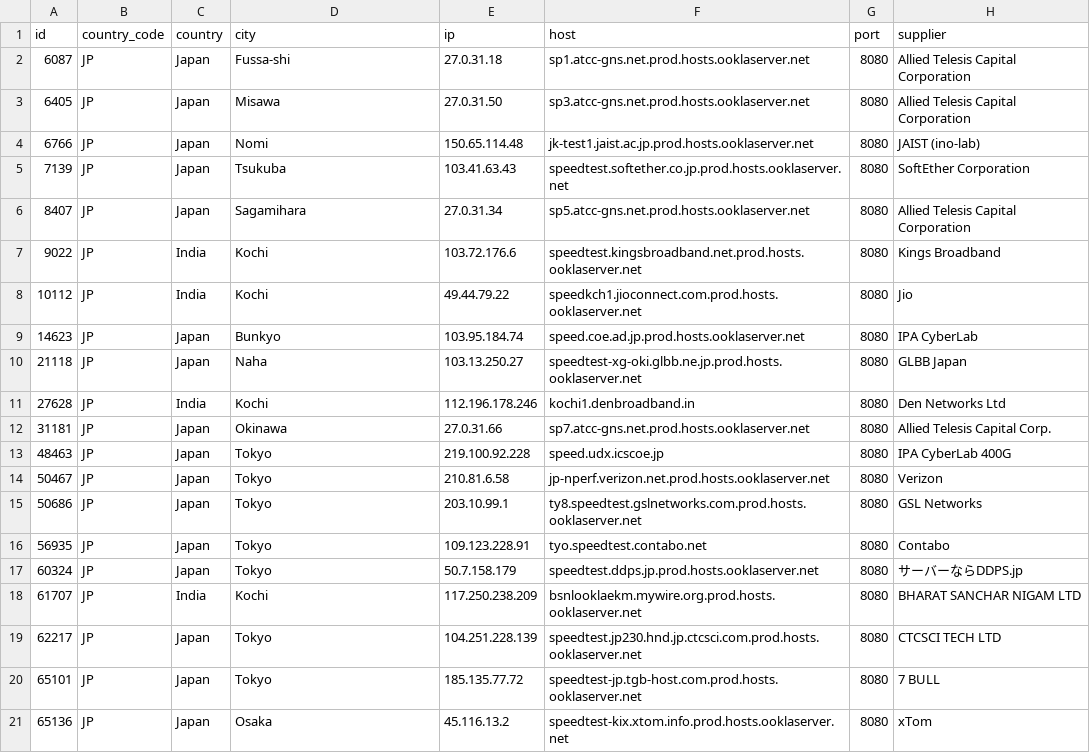
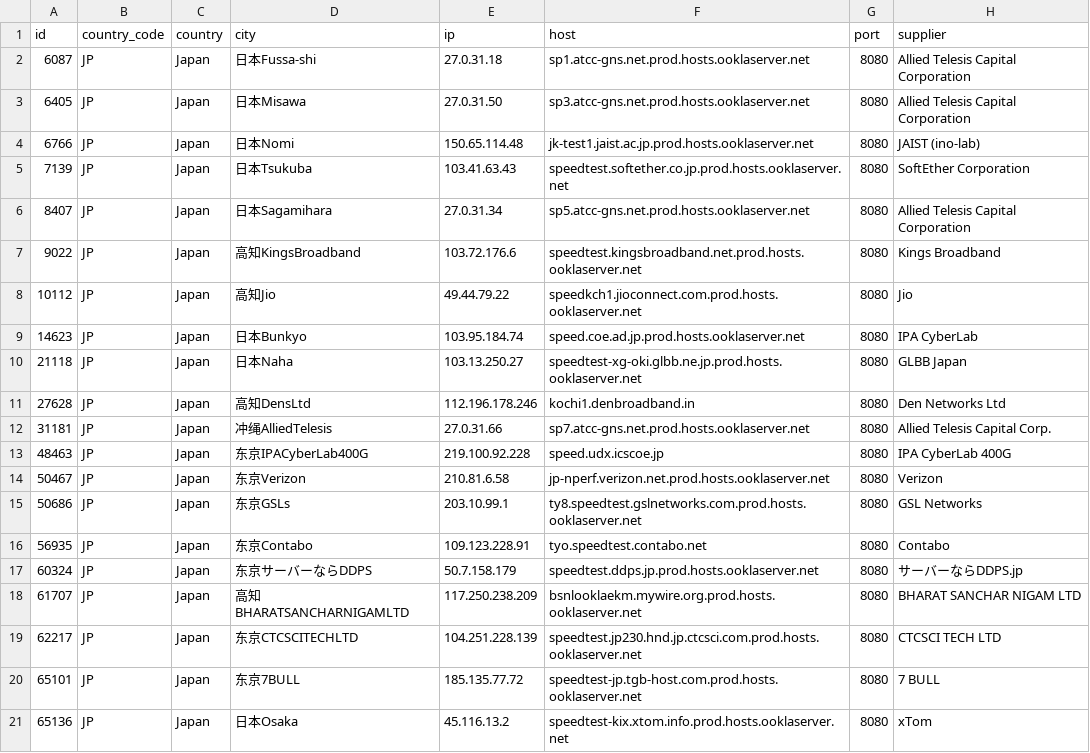
Before and after one commit to spiritLHLS/speedtest.net-CN-ID, a CSV file: JP.csv, drawn as a sheet.

```diff
--- a/JP.csv
+++ b/JP.csv
@@ -1,21 +1,21 @@
 id,country_code,country,city,ip,host,port,supplier
-6087,JP,Japan,Fussa-shi,27.0.31.18,sp1.atcc-gns.net.prod.hosts.ooklaserver.net,8080,Allied Telesis Capital Corporation
-6405,JP,Japan,Misawa,27.0.31.50,sp3.atcc-gns.net.prod.hosts.ooklaserver.net,8080,Allied Telesis Capital Corporation
-6766,JP,Japan,Nomi,150.65.114.48,jk-test1.jaist.ac.jp.prod.hosts.ooklaserver.net,8080,JAIST (ino-lab)
-7139,JP,Japan,Tsukuba,103.41.63.43,speedtest.softether.co.jp.prod.hosts.ooklaserver.net,8080,SoftEther Corporation
-8407,JP,Japan,Sagamihara,27.0.31.34,sp5.atcc-gns.net.prod.hosts.ooklaserver.net,8080,Allied Telesis Capital Corporation
-9022,JP,India,Kochi,103.72.176.6,speedtest.kingsbroadband.net.prod.hosts.ooklaserver.net,8080,Kings Broadband
-10112,JP,India,Kochi,49.44.79.22,speedkch1.jioconnect.com.prod.hosts.ooklaserver.net,8080,Jio
-14623,JP,Japan,Bunkyo,103.95.184.74,speed.coe.ad.jp.prod.hosts.ooklaserver.net,8080,IPA CyberLab
-21118,JP,Japan,Naha,103.13.250.27,speedtest-xg-oki.glbb.ne.jp.prod.hosts.ooklaserver.net,8080,GLBB Japan
-27628,JP,India,Kochi,112.196.178.246,kochi1.denbroadband.in,8080,Den Networks Ltd
-31181,JP,Japan,Okinawa,27.0.31.66,sp7.atcc-gns.net.prod.hosts.ooklaserver.net,8080,Allied Telesis Capital Corp.
-48463,JP,Japan,Tokyo,219.100.92.228,speed.udx.icscoe.jp,8080,IPA CyberLab 400G
-50467,JP,Japan,Tokyo,210.81.6.58,jp-nperf.verizon.net.prod.hosts.ooklaserver.net,8080,Verizon
-50686,JP,Japan,Tokyo,203.10.99.1,ty8.speedtest.gslnetworks.com.prod.hosts.ooklaserver.net,8080,GSL Networks
-56935,JP,Japan,Tokyo,109.123.228.91,tyo.speedtest.contabo.net,8080,Contabo
-60324,JP,Japan,Tokyo,50.7.158.179,speedtest.ddps.jp.prod.hosts.ooklaserver.net,8080,サーバーならDDPS.jp
-61707,JP,India,Kochi,117.250.238.209,bsnlooklaekm.mywire.org.prod.hosts.ooklaserver.net,8080,BHARAT SANCHAR NIGAM LTD
-62217,JP,Japan,Tokyo,104.251.228.139,speedtest.jp230.hnd.jp.ctcsci.com.prod.hosts.ooklaserver.net,8080,CTCSCI TECH LTD
-65101,JP,Japan,Tokyo,185.135.77.72,speedtest-jp.tgb-host.com.prod.hosts.ooklaserver.net,8080,7 BULL
-65136,JP,Japan,Osaka,45.116.13.2,speedtest-kix.xtom.info.prod.hosts.ooklaserver.net,8080,xTom
+6087,JP,Japan,日本Fussa-shi,27.0.31.18,sp1.atcc-gns.net.prod.hosts.ooklaserver.net,8080,Allied Telesis Capital Corporation
+6405,JP,Japan,日本Misawa,27.0.31.50,sp3.atcc-gns.net.prod.hosts.ooklaserver.net,8080,Allied Telesis Capital Corporation
+6766,JP,Japan,日本Nomi,150.65.114.48,jk-test1.jaist.ac.jp.prod.hosts.ooklaserver.net,8080,JAIST (ino-lab)
+7139,JP,Japan,日本Tsukuba,103.41.63.43,speedtest.softether.co.jp.prod.hosts.ooklaserver.net,8080,SoftEther Corporation
+8407,JP,Japan,日本Sagamihara,27.0.31.34,sp5.atcc-gns.net.prod.hosts.ooklaserver.net,8080,Allied Telesis Capital Corporation
+9022,JP,Japan,高知KingsBroadband,103.72.176.6,speedtest.kingsbroadband.net.prod.hosts.ooklaserver.net,8080,Kings Broadband
+10112,JP,Japan,高知Jio,49.44.79.22,speedkch1.jioconnect.com.prod.hosts.ooklaserver.net,8080,Jio
+14623,JP,Japan,日本Bunkyo,103.95.184.74,speed.coe.ad.jp.prod.hosts.ooklaserver.net,8080,IPA CyberLab
+21118,JP,Japan,日本Naha,103.13.250.27,speedtest-xg-oki.glbb.ne.jp.prod.hosts.ooklaserver.net,8080,GLBB Japan
+27628,JP,Japan,高知DensLtd,112.196.178.246,kochi1.denbroadband.in,8080,Den Networks Ltd
+31181,JP,Japan,冲绳AlliedTelesis,27.0.31.66,sp7.atcc-gns.net.prod.hosts.ooklaserver.net,8080,Allied Telesis Capital Corp.
+48463,JP,Japan,东京IPACyberLab400G,219.100.92.228,speed.udx.icscoe.jp,8080,IPA CyberLab 400G
+50467,JP,Japan,东京Verizon,210.81.6.58,jp-nperf.verizon.net.prod.hosts.ooklaserver.net,8080,Verizon
+50686,JP,Japan,东京GSLs,203.10.99.1,ty8.speedtest.gslnetworks.com.prod.hosts.ooklaserver.net,8080,GSL Networks
+56935,JP,Japan,东京Contabo,109.123.228.91,tyo.speedtest.contabo.net,8080,Contabo
+60324,JP,Japan,东京サーバーならDDPS,50.7.158.179,speedtest.ddps.jp.prod.hosts.ooklaserver.net,8080,サーバーならDDPS.jp
+61707,JP,Japan,高知BHARATSANCHARNIGAMLTD,117.250.238.209,bsnlooklaekm.mywire.org.prod.hosts.ooklaserver.net,8080,BHARAT SANCHAR NIGAM LTD
+62217,JP,Japan,东京CTCSCITECHLTD,104.251.228.139,speedtest.jp230.hnd.jp.ctcsci.com.prod.hosts.ooklaserver.net,8080,CTCSCI TECH LTD
+65101,JP,Japan,东京7BULL,185.135.77.72,speedtest-jp.tgb-host.com.prod.hosts.ooklaserver.net,8080,7 BULL
+65136,JP,Japan,日本Osaka,45.116.13.2,speedtest-kix.xtom.info.prod.hosts.ooklaserver.net,8080,xTom
```
Also changed, not shown: SG.csv, ls_sg_hk_jp.csv, 3 other files.
